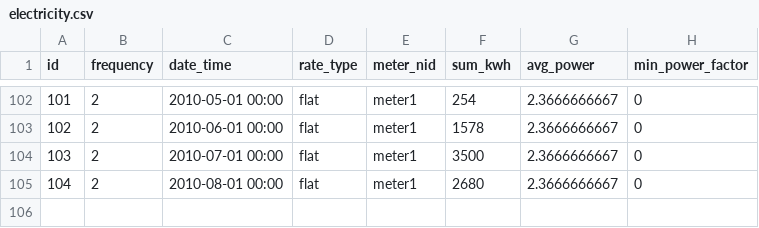
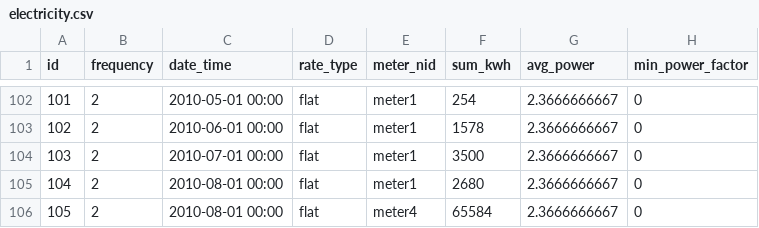
Before and after one commit to Gizra/negawatt-server, a CSV file: negawatt/modules/custom/negawatt_migrate/csv/electricity/electricity.csv, drawn as a sheet; only a part is shown, gaps mark what is left out.

```diff
--- a/negawatt/modules/custom/negawatt_migrate/csv/electricity/electricity.csv
+++ b/negawatt/modules/custom/negawatt_migrate/csv/electricity/electricity.csv
@@ -105 +105,2 @@ id,frequency,date_time,rate_type,meter_nid,sum_kwh,avg_power,min_power_factor
 104,2,"2010-08-01 00:00",flat,meter1,2680,2.3666666667,0
+105,2,"2010-08-01 00:00",flat,meter4,65584,2.3666666667,0
```
Also changed, not shown: negawatt/modules/custom/negawatt_migrate/csv/node/iec_meter.csv, 4 other files.
